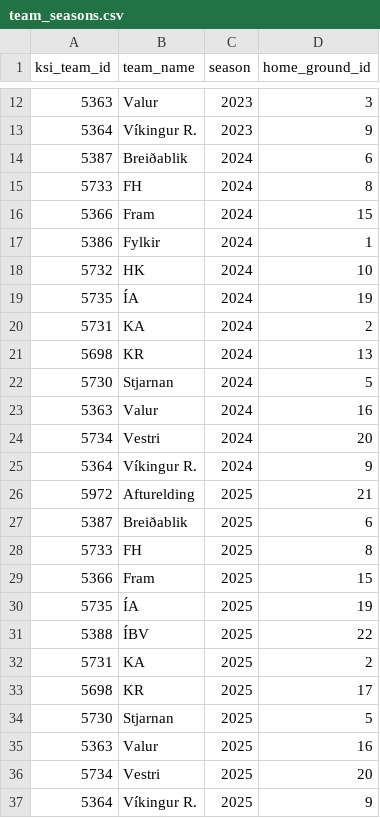
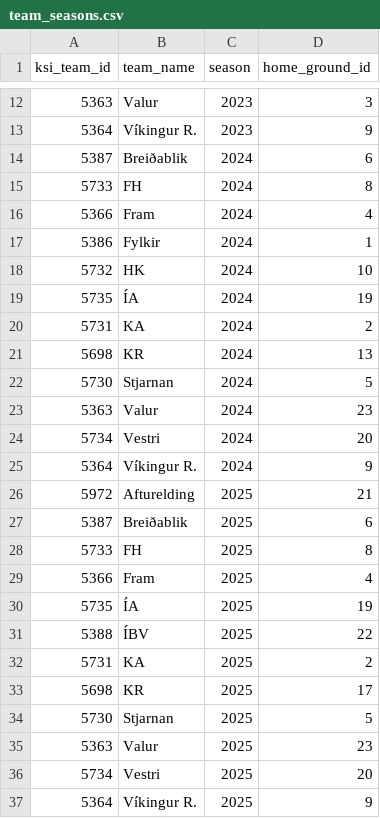
Before and after one commit to gudjont89/club-48, a CSV file: data/ksi/team_seasons.csv, drawn as a sheet; only a part is shown, gaps mark what is left out.

```diff
--- a/data/ksi/team_seasons.csv
+++ b/data/ksi/team_seasons.csv
@@ -15,3 +15,3 @@ ksi_team_id,team_name,season,home_ground_id
 5733,FH,2024,8
-5366,Fram,2024,15
+5366,Fram,2024,4
 5386,Fylkir,2024,1
@@ -22,3 +22,3 @@ ksi_team_id,team_name,season,home_ground_id
 5730,Stjarnan,2024,5
-5363,Valur,2024,16
+5363,Valur,2024,23
 5734,Vestri,2024,20
@@ -28,3 +28,3 @@ ksi_team_id,team_name,season,home_ground_id
 5733,FH,2025,8
-5366,Fram,2025,15
+5366,Fram,2025,4
 5735,ÍA,2025,19
@@ -34,3 +34,3 @@ ksi_team_id,team_name,season,home_ground_id
 5730,Stjarnan,2025,5
-5363,Valur,2025,16
+5363,Valur,2025,23
 5734,Vestri,2025,20
```
Also changed, not shown: data/ksi/fixtures.csv, data/ksi/grounds.csv, 1 other file.
